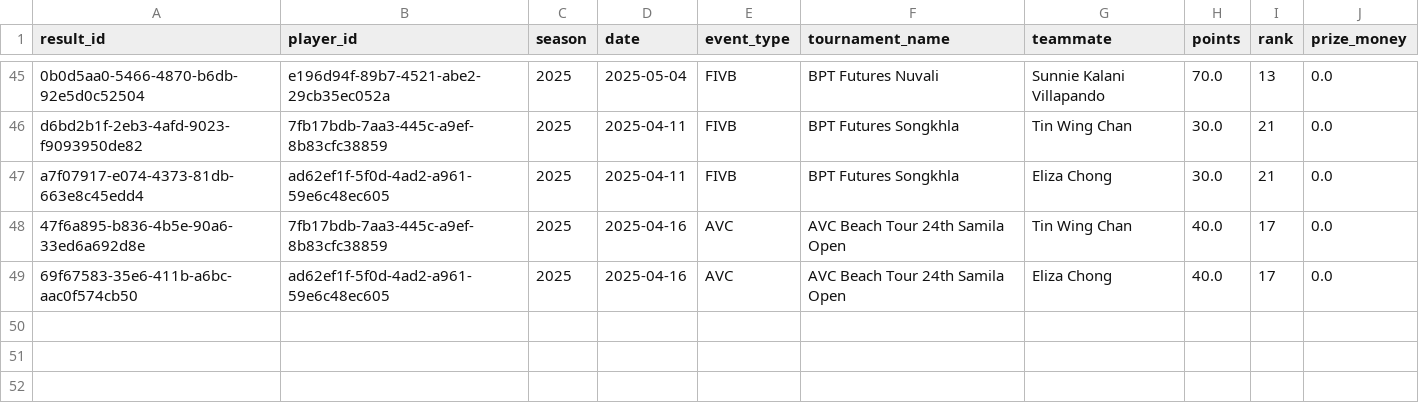
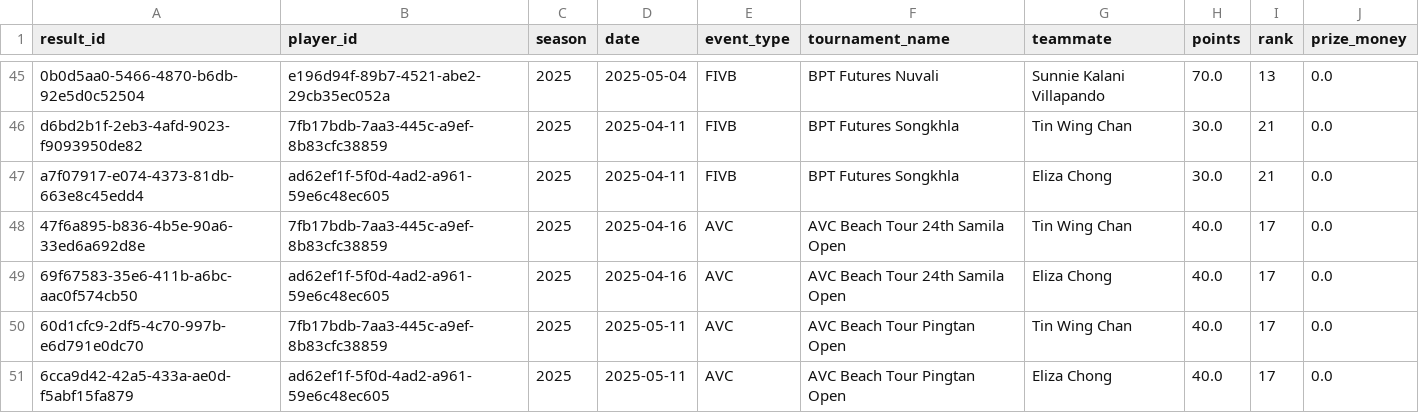
Before and after one commit to avcbeach/player-database-system, a CSV file: data/results.csv, drawn as a sheet; only a part is shown, gaps mark what is left out.

Commit message:
Update results.csv from Streamlit app

```diff
--- a/data/results.csv
+++ b/data/results.csv
@@ -49 +49,3 @@ a7f07917-e074-4373-81db-663e8c45edd4,ad62ef1f-5f0d-4ad2-a961-59e6c48ec605,2025,2
 69f67583-35e6-411b-a6bc-aac0f574cb50,ad62ef1f-5f0d-4ad2-a961-59e6c48ec605,2025,2025-04-16,AVC,AVC Beach Tour 24th Samila Open,Eliza Chong,40.0,17,0.0
+60d1cfc9-2df5-4c70-997b-e6d791e0dc70,7fb17bdb-7aa3-445c-a9ef-8b83cfc38859,2025,2025-05-11,AVC,AVC Beach Tour Pingtan Open,Tin Wing Chan,40.0,17,0.0
+6cca9d42-42a5-433a-ae0d-f5abf15fa879,ad62ef1f-5f0d-4ad2-a961-59e6c48ec605,2025,2025-05-11,AVC,AVC Beach Tour Pingtan Open,Eliza Chong,40.0,17,0.0
```
